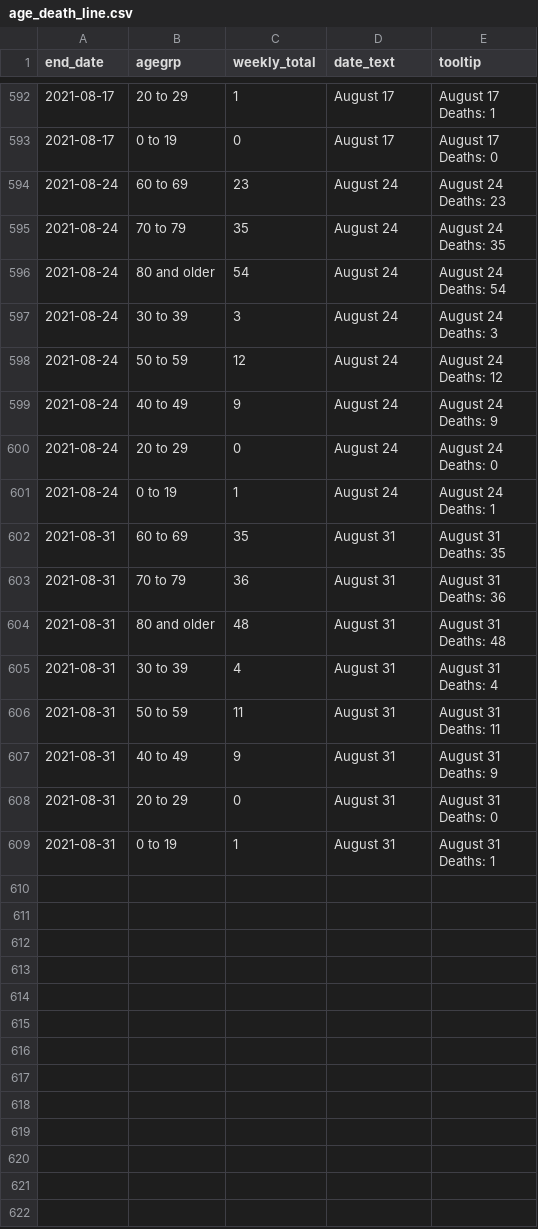
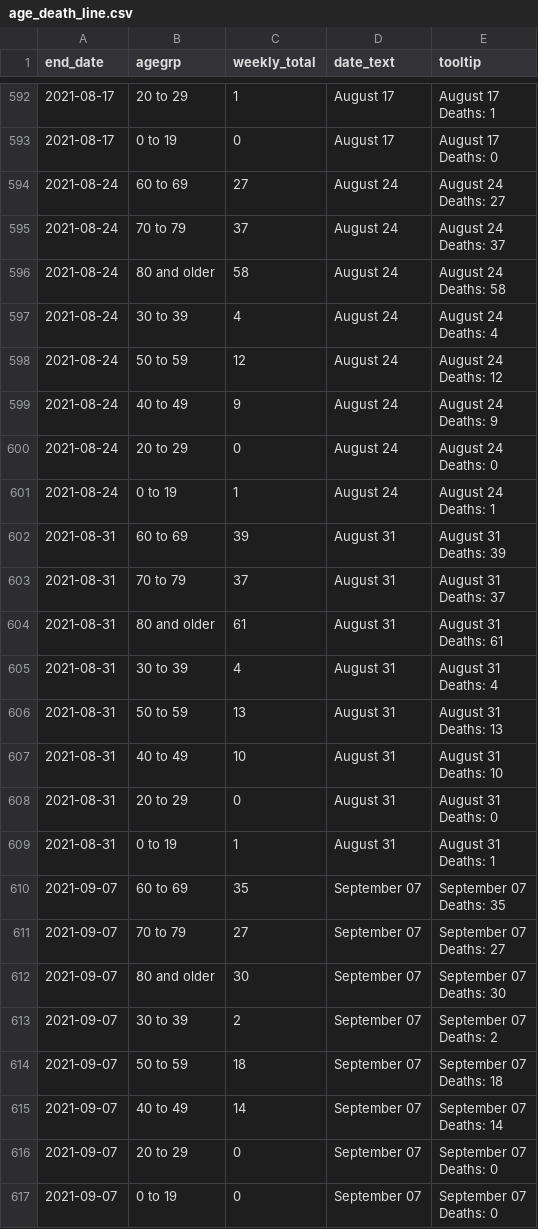
Before and after one commit to ercbk/IndianaCOVID19TrackerData, a CSV file: inst/extdata/age_death_line.csv, drawn as a sheet; only a part is shown, gaps mark what is left out; the diff covers the shown part only.

```diff
--- a/inst/extdata/age_death_line.csv
+++ b/inst/extdata/age_death_line.csv
@@ -1185,10 +1185,10 @@ Deaths: 1"
 Deaths: 0"
-2021-08-24,60 to 69,23,August 24,"August 24
-Deaths: 23"
-2021-08-24,70 to 79,35,August 24,"August 24
-Deaths: 35"
-2021-08-24,80 and older,54,August 24,"August 24
-Deaths: 54"
-2021-08-24,30 to 39,3,August 24,"August 24
-Deaths: 3"
+2021-08-24,60 to 69,27,August 24,"August 24
+Deaths: 27"
+2021-08-24,70 to 79,37,August 24,"August 24
+Deaths: 37"
+2021-08-24,80 and older,58,August 24,"August 24
+Deaths: 58"
+2021-08-24,30 to 39,4,August 24,"August 24
+Deaths: 4"
 2021-08-24,50 to 59,12,August 24,"August 24
@@ -1201,14 +1201,14 @@ Deaths: 0"
 Deaths: 1"
-2021-08-31,60 to 69,35,August 31,"August 31
-Deaths: 35"
-2021-08-31,70 to 79,36,August 31,"August 31
-Deaths: 36"
-2021-08-31,80 and older,48,August 31,"August 31
-Deaths: 48"
+2021-08-31,60 to 69,39,August 31,"August 31
+Deaths: 39"
+2021-08-31,70 to 79,37,August 31,"August 31
+Deaths: 37"
+2021-08-31,80 and older,61,August 31,"August 31
+Deaths: 61"
 2021-08-31,30 to 39,4,August 31,"August 31
 Deaths: 4"
-2021-08-31,50 to 59,11,August 31,"August 31
-Deaths: 11"
-2021-08-31,40 to 49,9,August 31,"August 31
-Deaths: 9"
+2021-08-31,50 to 59,13,August 31,"August 31
+Deaths: 13"
+2021-08-31,40 to 49,10,August 31,"August 31
+Deaths: 10"
 2021-08-31,20 to 29,0,August 31,"August 31
@@ -1217 +1217,17 @@ Deaths: 0"
 Deaths: 1"
+2021-09-07,60 to 69,35,September 07,"September 07
+Deaths: 35"
+2021-09-07,70 to 79,27,September 07,"September 07
+Deaths: 27"
+2021-09-07,80 and older,30,September 07,"September 07
+Deaths: 30"
+2021-09-07,30 to 39,2,September 07,"September 07
+Deaths: 2"
+2021-09-07,50 to 59,18,September 07,"September 07
+Deaths: 18"
+2021-09-07,40 to 49,14,September 07,"September 07
+Deaths: 14"
+2021-09-07,20 to 29,0,September 07,"September 07
+Deaths: 0"
+2021-09-07,0 to 19,0,September 07,"September 07
+Deaths: 0"
```
Also changed, not shown: 8 edited cells elsewhere in this file, inst/extdata/age_cases_heat.csv, inst/extdata/beds_vents_complete.csv, 14 other files.
